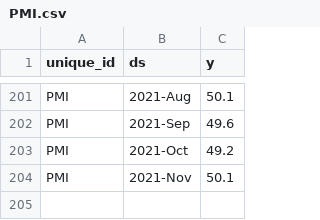
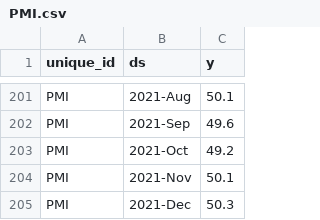
Before and after one commit to navfour/ecoforecast, a CSV file: data/PMI.csv, drawn as a sheet; only a part is shown, gaps mark what is left out.

```diff
--- a/data/PMI.csv
+++ b/data/PMI.csv
@@ -204 +204,2 @@ PMI,2021-Oct,49.2
 PMI,2021-Nov,50.1
+PMI,2021-Dec,50.3
```
Also changed, not shown: data/CPI.csv, data/ELECT.csv, 27 other files.
